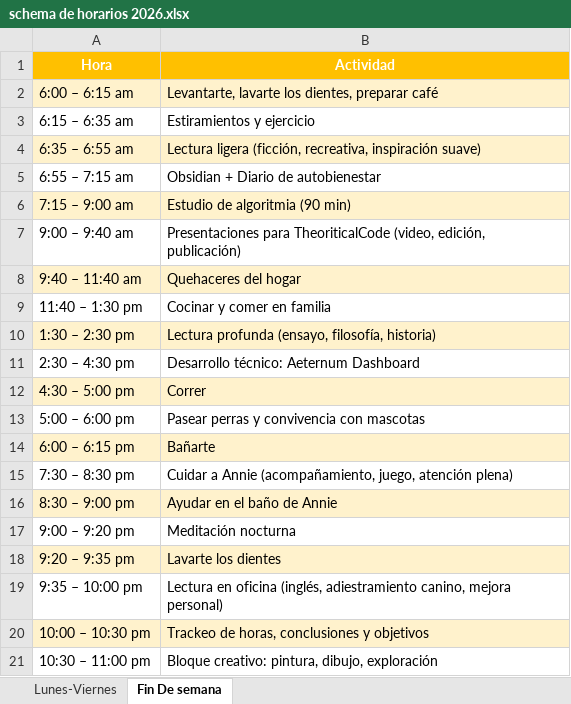
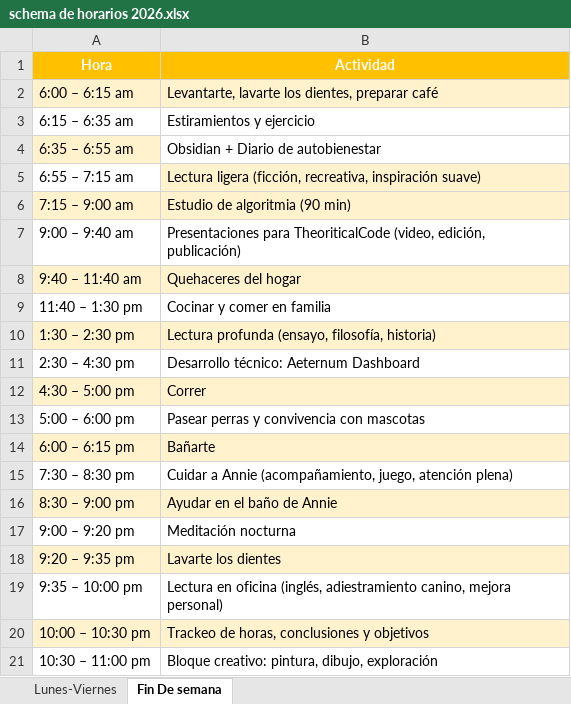
Before and after one commit to hamletSolanoD/horarios, an Excel workbook: schema de horarios 2026.xlsx, sheet Fin De semana, drawn as a sheet; values as stored, in another font and other column widths than the file's, no borders; the diff names each change by its address in the sheet, - before the commit and + after, or states it on an @@ line.

Commit message:
feat: actualizacion de fin de semana

```diff
--- a/schema de horarios 2026.xlsx (sheet Fin De semana)
+++ b/schema de horarios 2026.xlsx (sheet Fin De semana)
-B4 (Actividad): Lectura ligera (ficción, recreativa, inspiración suave)
+B4 (Actividad): Obsidian + Diario de autobienestar
-B4 fill: #FFF2CC
+B4 fill: none
-B5 (Actividad): Obsidian + Diario de autobienestar
+B5 (Actividad): Lectura ligera (ficción, recreativa, inspiración suave)
-B5 fill: none
+B5 fill: #FFF2CC
```
Also changed, not shown: 1 other file.
